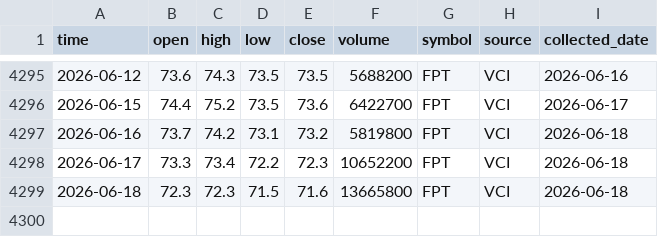
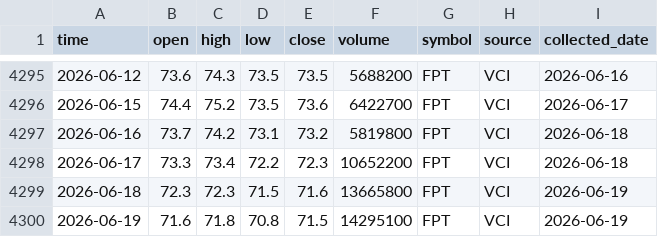
Before and after one commit to dlhdwan/fpt-stock-forecasting, a CSV file: data/raw/fpt_stock_price.csv, drawn as a sheet; only a part is shown, gaps mark what is left out.

```diff
--- a/data/raw/fpt_stock_price.csv
+++ b/data/raw/fpt_stock_price.csv
@@ -4298,2 +4298,3 @@
 2026-06-17,73.3,73.4,72.2,72.3,10652200,FPT,VCI,2026-06-18
-2026-06-18,72.3,72.3,71.5,71.6,13665800,FPT,VCI,2026-06-18
+2026-06-18,72.3,72.3,71.5,71.6,13665800,FPT,VCI,2026-06-19
+2026-06-19,71.6,71.8,70.8,71.5,14295100,FPT,VCI,2026-06-19
```
Also changed, not shown: data/raw/vnindex_price.csv, 1 other file.
